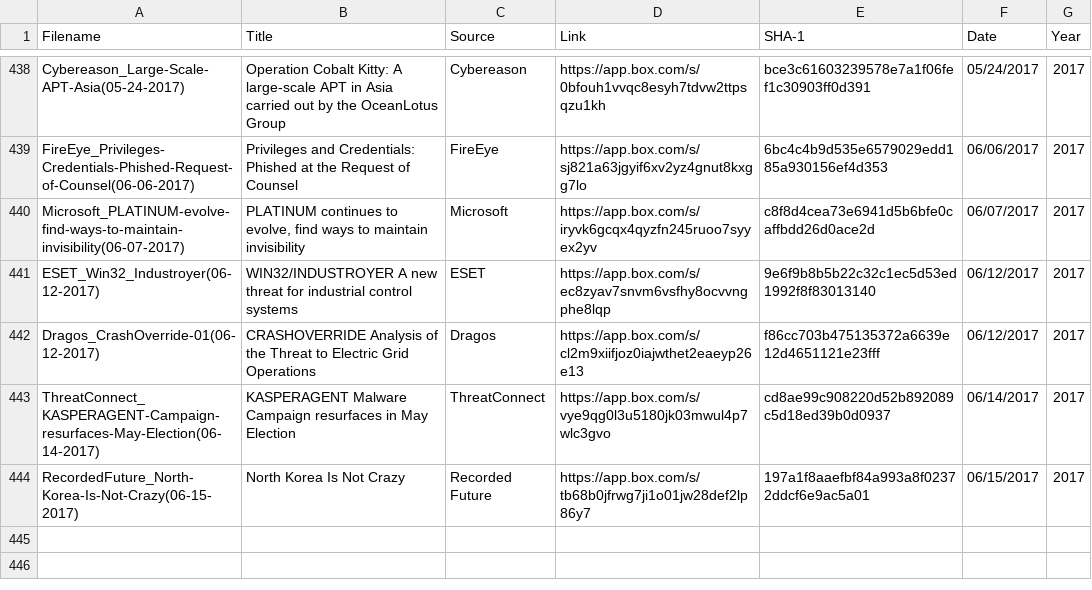
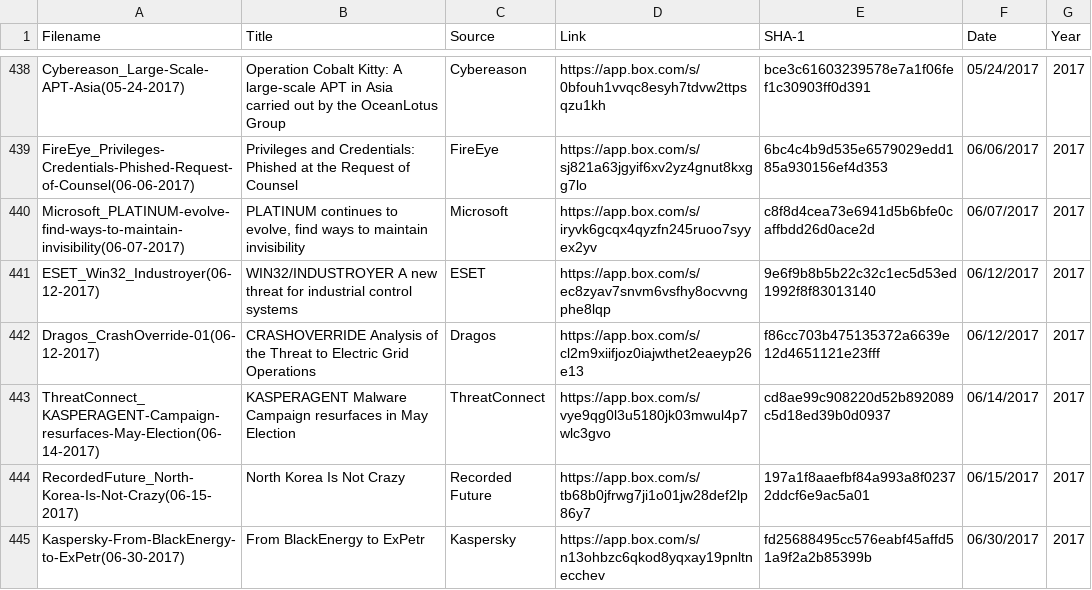
Before and after one commit to aptnotes/data, a CSV file: APTnotes.csv, drawn as a sheet; only a part is shown, gaps mark what is left out.

Commit message:
Add Kaspersky's report on BlackEnergy and ExPetr (Fix #146)

```diff
--- a/APTnotes.csv
+++ b/APTnotes.csv
@@ -444 +444,2 @@ ThreatConnect_KASPERAGENT-Campaign-resurfaces-May-Election(06-14-2017),KASPERAGE
 RecordedFuture_North-Korea-Is-Not-Crazy(06-15-2017),North Korea Is Not Crazy,Recorded Future,https://app.box.com/s/tb68b0jfrwg7ji1o01jw28def2lp86y7,197a1f8aaefbf84a993a8f02372ddcf6e9ac5a01,06/15/2017,2017
+Kaspersky-From-BlackEnergy-to-ExPetr(06-30-2017),From BlackEnergy to ExPetr,Kaspersky,https://app.box.com/s/n13ohbzc6qkod8yqxay19pnltnecchev,fd25688495cc576eabf45affd51a9f2a2b85399b,06/30/2017,2017
```
Also changed, not shown: 1 other file.
